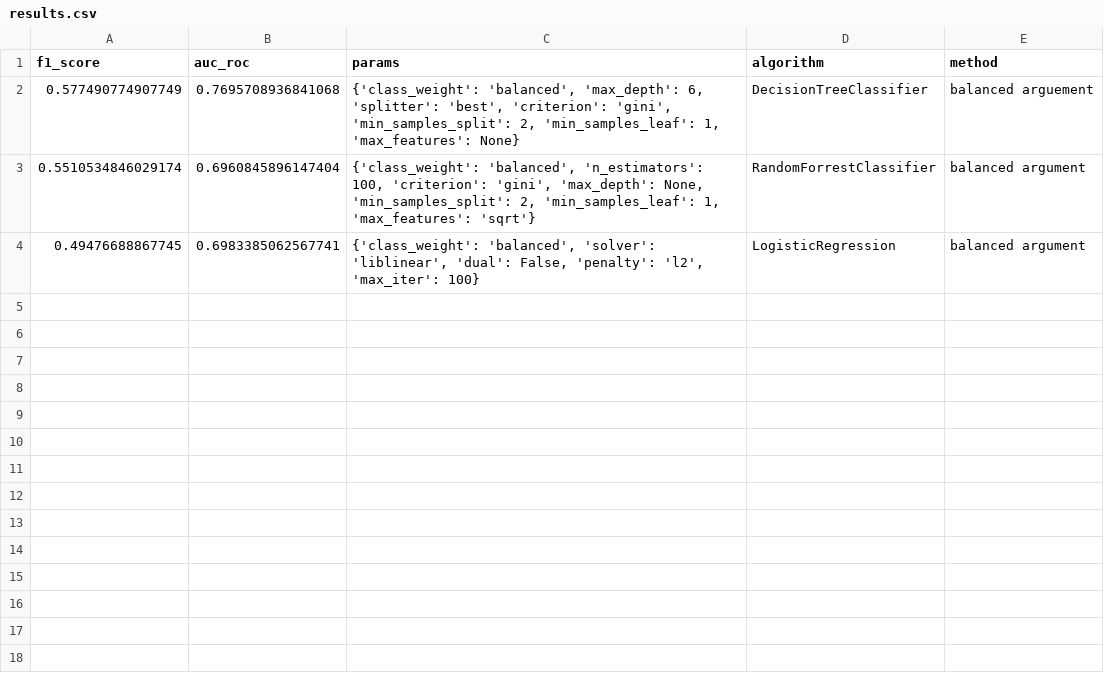
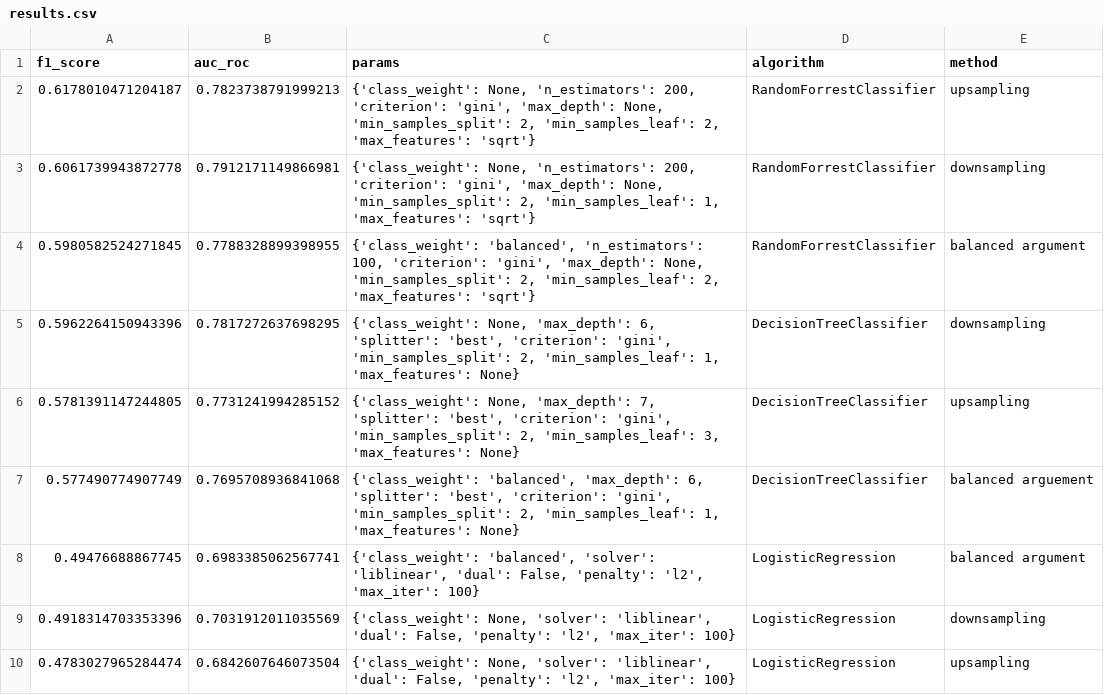
Before and after one commit to IMMontoya/Predict_Customer_Churn, a CSV file: results/results.csv, drawn as a sheet.

Commit message:
expand tunning params

```diff
--- a/results/results.csv
+++ b/results/results.csv
@@ -1,4 +1,10 @@
 f1_score,auc_roc,params,algorithm,method
+0.6178010471204187,0.7823738791999213,"{'class_weight': None, 'n_estimators': 200, 'criterion': 'gini', 'max_depth': None, 'min_samples_split': 2, 'min_samples_leaf': 2, 'max_features': 'sqrt'}",RandomForrestClassifier,upsampling
+0.6061739943872778,0.7912171149866981,"{'class_weight': None, 'n_estimators': 200, 'criterion': 'gini', 'max_depth': None, 'min_samples_split': 2, 'min_samples_leaf': 1, 'max_features': 'sqrt'}",RandomForrestClassifier,downsampling
+0.5980582524271845,0.7788328899398955,"{'class_weight': 'balanced', 'n_estimators': 100, 'criterion': 'gini', 'max_depth': None, 'min_samples_split': 2, 'min_samples_leaf': 2, 'max_features': 'sqrt'}",RandomForrestClassifier,balanced argument
+0.5962264150943396,0.7817272637698295,"{'class_weight': None, 'max_depth': 6, 'splitter': 'best', 'criterion': 'gini', 'min_samples_split': 2, 'min_samples_leaf': 1, 'max_features': None}",DecisionTreeClassifier,downsampling
+0.5781391147244805,0.7731241994285152,"{'class_weight': None, 'max_depth': 7, 'splitter': 'best', 'criterion': 'gini', 'min_samples_split': 2, 'min_samples_leaf': 3, 'max_features': None}",DecisionTreeClassifier,upsampling
 0.577490774907749,0.7695708936841068,"{'class_weight': 'balanced', 'max_depth': 6, 'splitter': 'best', 'criterion': 'gini', 'min_samples_split': 2, 'min_samples_leaf': 1, 'max_features': None}",DecisionTreeClassifier,balanced arguement
-0.5510534846029174,0.6960845896147404,"{'class_weight': 'balanced', 'n_estimators': 100, 'criterion': 'gini', 'max_depth': None, 'min_samples_split': 2, 'min_samples_leaf': 1, 'max_features': 'sqrt'}",RandomForrestClassifier,balanced argument
 0.49476688867745,0.6983385062567741,"{'class_weight': 'balanced', 'solver': 'liblinear', 'dual': False, 'penalty': 'l2', 'max_iter': 100}",LogisticRegression,balanced argument
+0.4918314703353396,0.7031912011035569,"{'class_weight': None, 'solver': 'liblinear', 'dual': False, 'penalty': 'l2', 'max_iter': 100}",LogisticRegression,downsampling
+0.4783027965284474,0.6842607646073504,"{'class_weight': None, 'solver': 'liblinear', 'dual': False, 'penalty': 'l2', 'max_iter': 100}",LogisticRegression,upsampling
```
Also changed, not shown: 10 other files.
